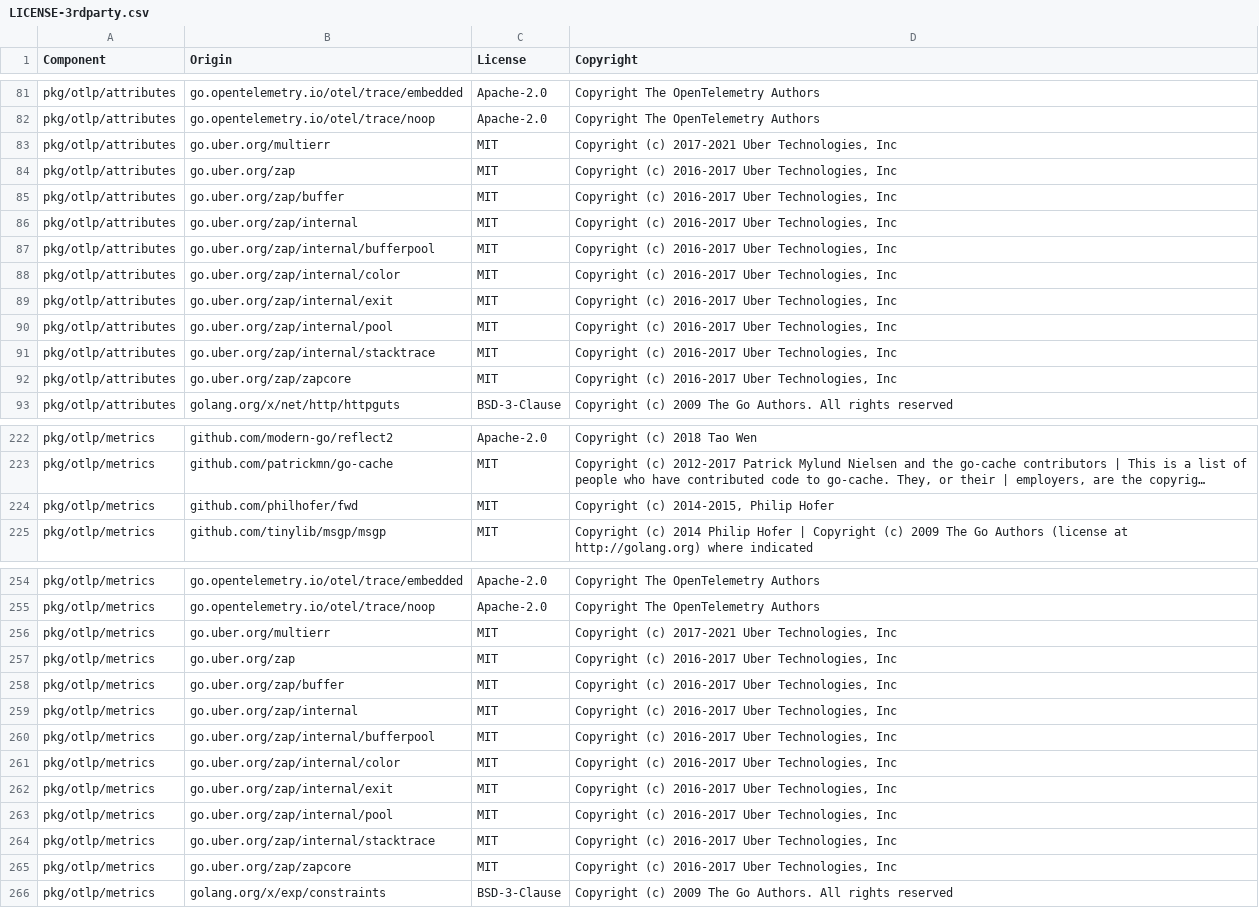
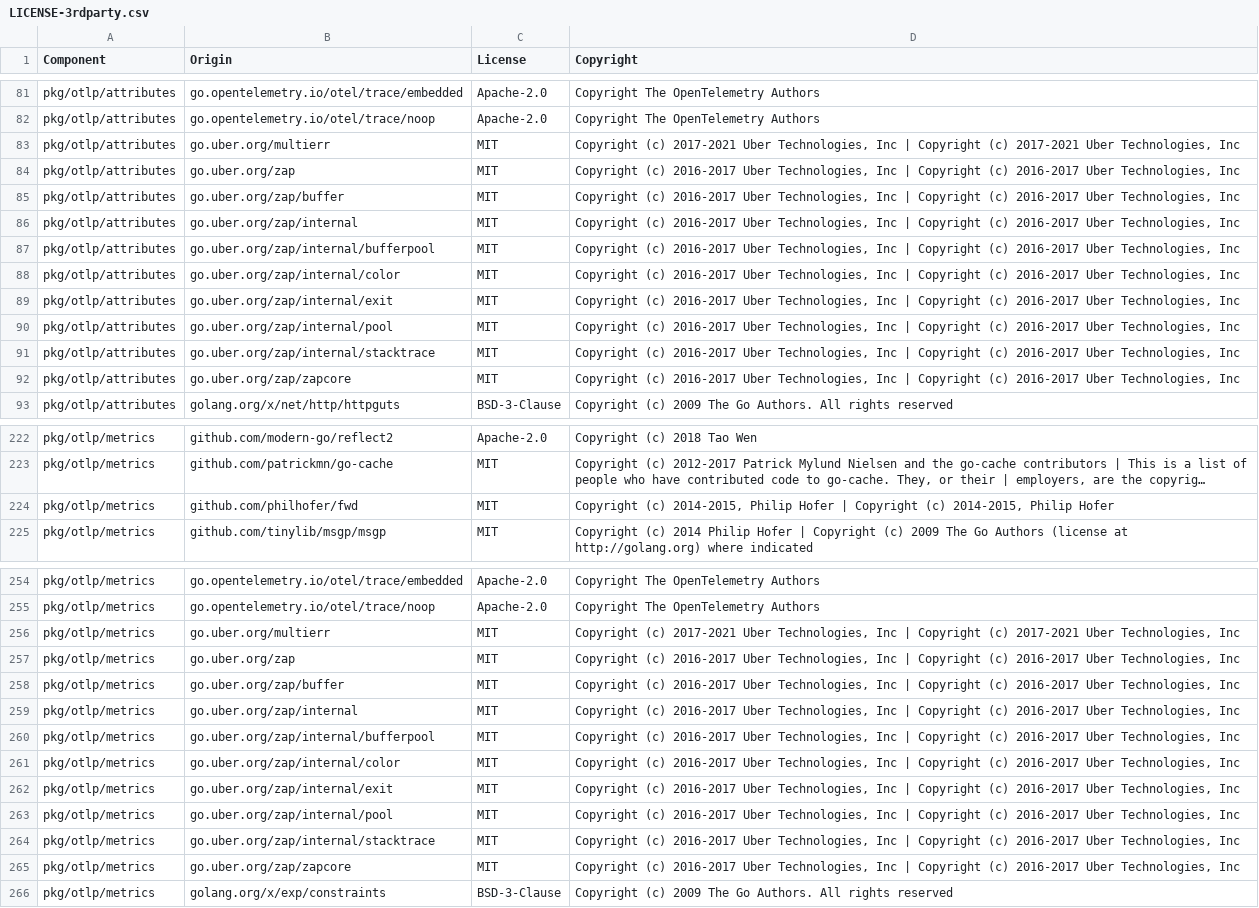
Before and after one commit to DataDog/opentelemetry-mapping-go, a CSV file: LICENSE-3rdparty.csv, drawn as a sheet; only a part is shown, gaps mark what is left out; long unchanged cells end in …; the diff covers the shown part only; the diff names each change by its address in the sheet, - before the commit and + after, or states it on an @@ line.

Commit message:
Fix Licenses

```diff
--- a/LICENSE-3rdparty.csv
+++ b/LICENSE-3rdparty.csv
-D83 (Copyright): …Technologies, Inc
+D83 (Copyright): …Technologies, Inc | Copyright (c) 2017-2021 Uber Technologies, Inc
-D84:D92 (Copyright): …Technologies, Inc
+D84:D92 (Copyright): …Technologies, Inc | Copyright (c) 2016-2017 Uber Technologies, Inc
-D224 (Copyright): …Philip Hofer
+D224 (Copyright): …Philip Hofer | Copyright (c) 2014-2015, Philip Hofer
-D256 (Copyright): …Technologies, Inc
+D256 (Copyright): …Technologies, Inc | Copyright (c) 2017-2021 Uber Technologies, Inc
-D257:D265 (Copyright): …Technologies, Inc
+D257:D265 (Copyright): …Technologies, Inc | Copyright (c) 2016-2017 Uber Technologies, Inc
```
Also changed, not shown: 10 edited cells elsewhere in this file.
